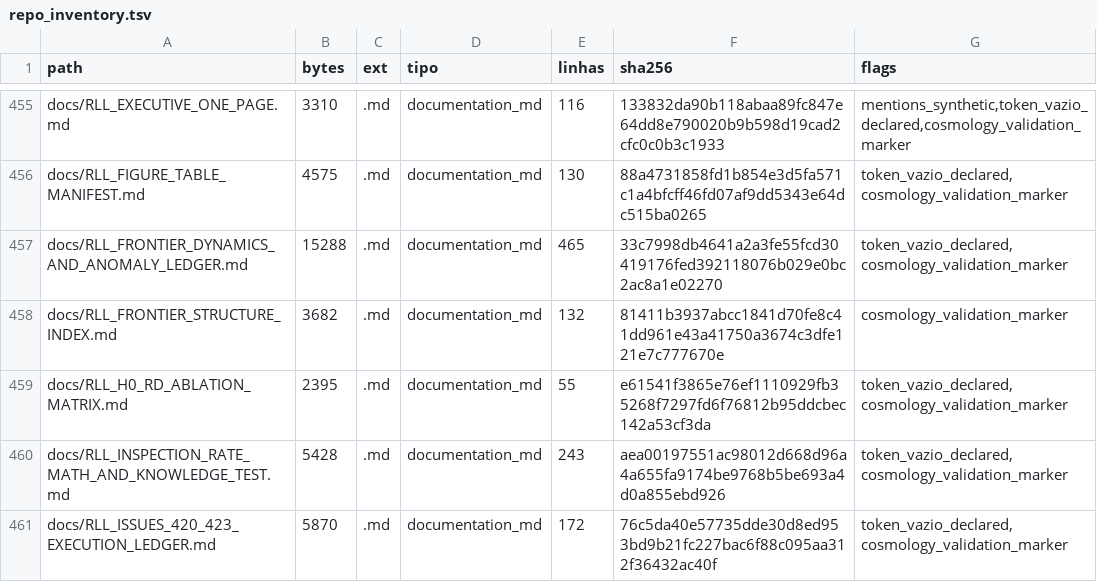
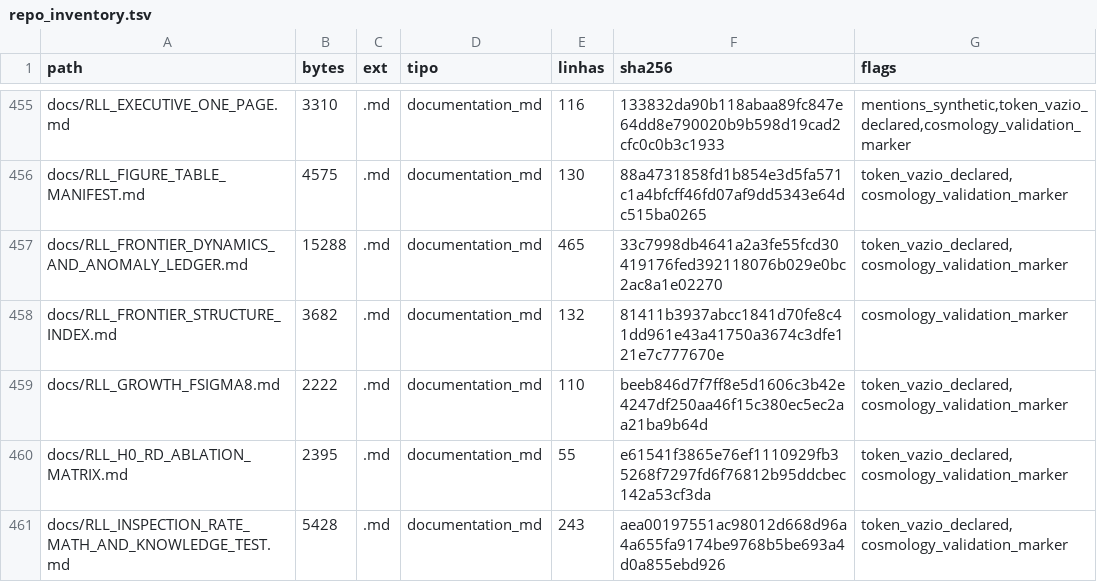
Before and after one commit to rafaelmeloreisnovo/relativity-living-light, a TSV file: data/results/repo_inventory.tsv, drawn as a sheet; only a part is shown, gaps mark what is left out; the shorter side is filled out with more unchanged rows.

```diff
--- a/data/results/repo_inventory.tsv
+++ b/data/results/repo_inventory.tsv
@@ -458,2 +458,3 @@ docs/RLL_FRONTIER_DYNAMICS_AND_ANOMALY_LEDGER.md	15288	.md	documentation_md	465
 docs/RLL_FRONTIER_STRUCTURE_INDEX.md	3682	.md	documentation_md	132	81411b3937abcc1841d70fe8c41dd961e43a41750a3674c3dfe121e7c777670e	cosmology_validation_marker
+docs/RLL_GROWTH_FSIGMA8.md	2222	.md	documentation_md	110	beeb846d7f7ff8e5d1606c3b42e4247df250aa46f15c380ec5ec2aa21ba9b64d	token_vazio_declared,cosmology_validation_marker
 docs/RLL_H0_RD_ABLATION_MATRIX.md	2395	.md	documentation_md	55	e61541f3865e76ef1110929fb35268f7297fd6f76812b95ddcbec142a53cf3da	token_vazio_declared,cosmology_validation_marker
```
Also changed, not shown: 4 other files.
